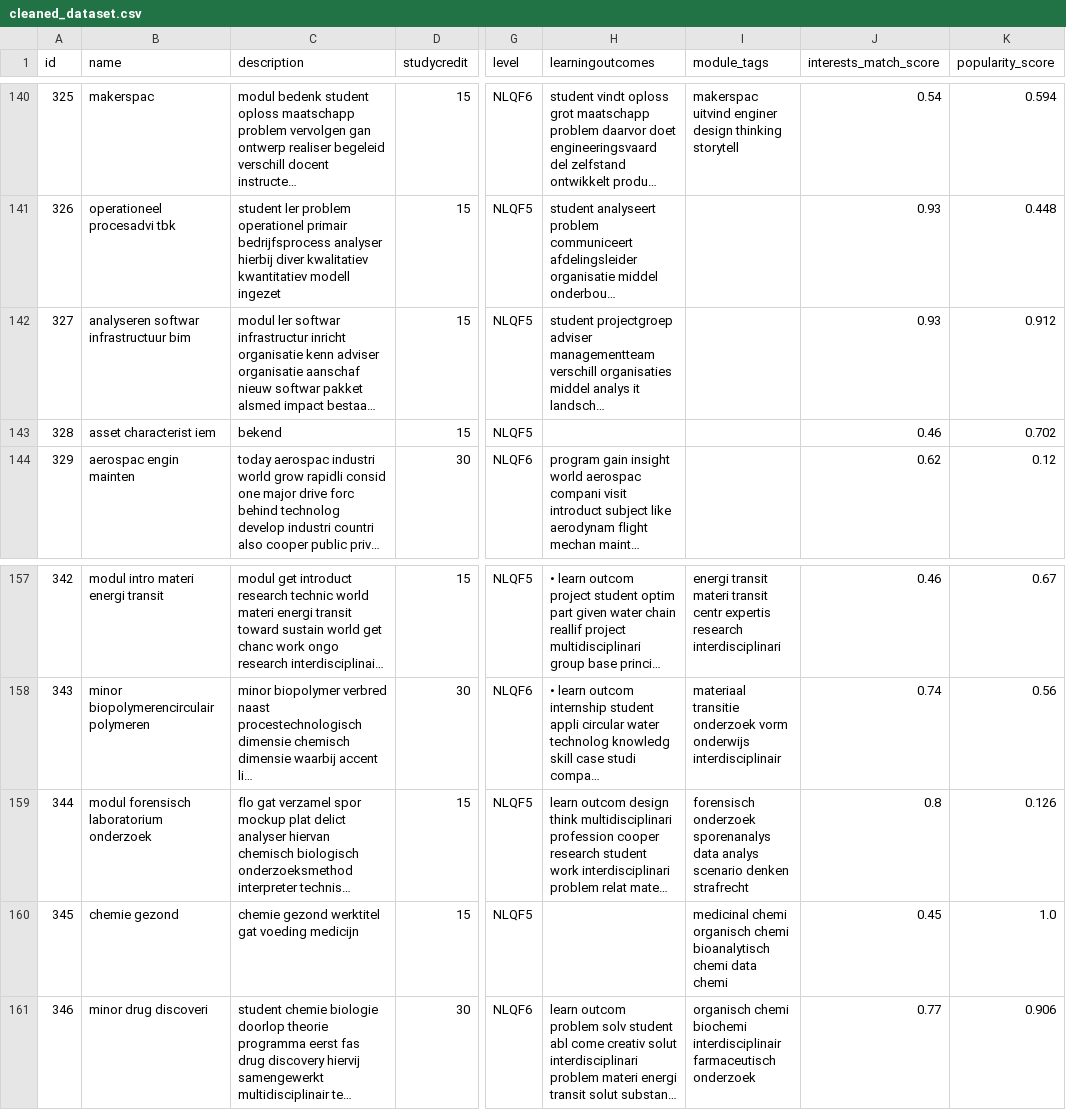
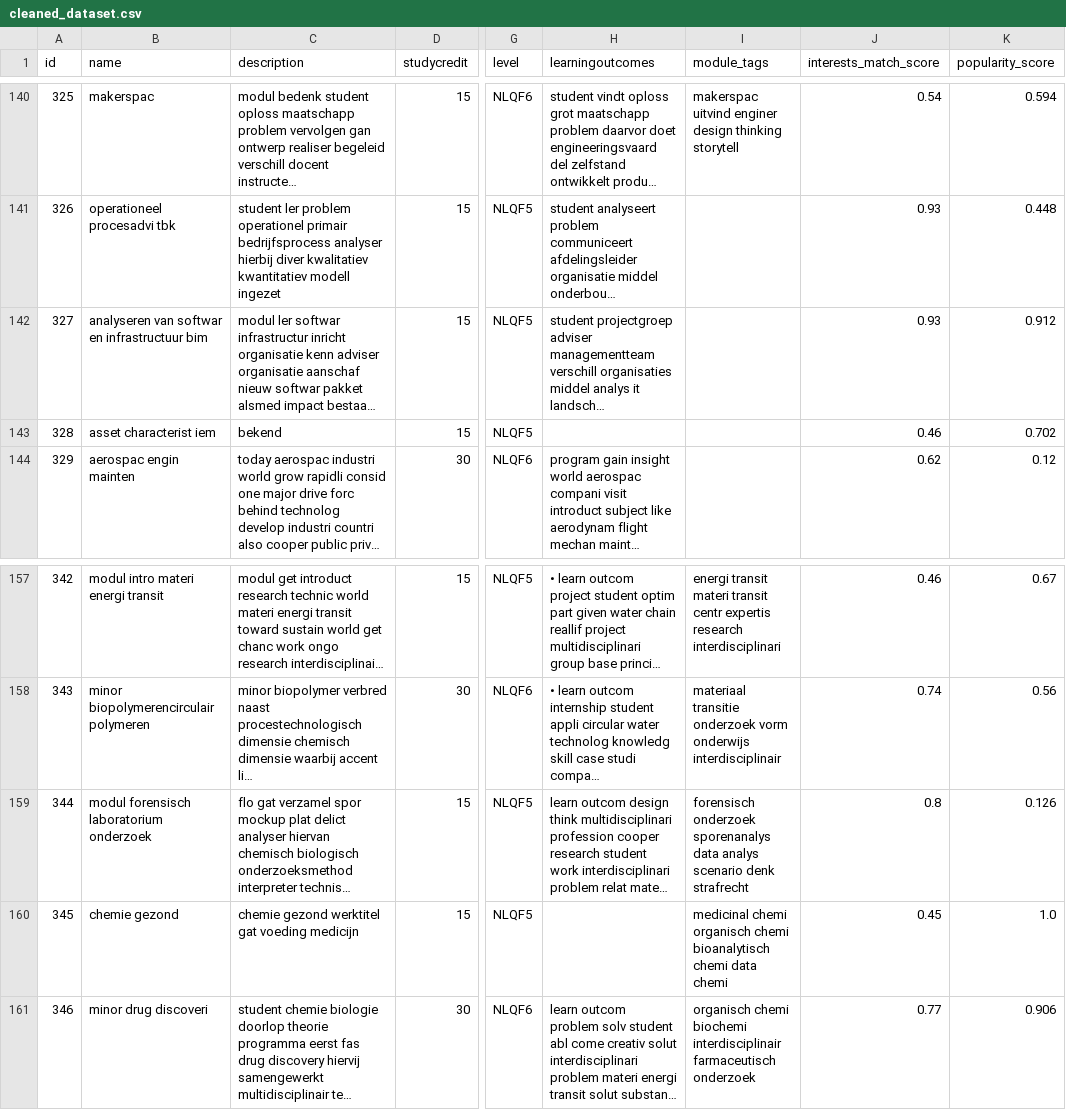
Before and after one commit to DanielvG-IT/Avans, a CSV file: Data/Cleaned/cleaned_dataset.csv, drawn as a sheet; only a part is shown, gaps mark what is left out; long unchanged cells end in …; the diff covers the shown part only; the diff names each change by its address in the sheet, - before the commit and + after, or states it on an @@ line.

```diff
--- a/Data/Cleaned/cleaned_dataset.csv
+++ b/Data/Cleaned/cleaned_dataset.csv
-B142 (name): analyseren softwar infrastructuur bim
+B142 (name): analyseren van softwar en infrastructuur bim
-I159 (module_tags): …analys scenario denken strafrecht
+I159 (module_tags): …analys scenario denk strafrecht
```
Also changed, not shown: 7 edited cells elsewhere in this file, 1 other file.
